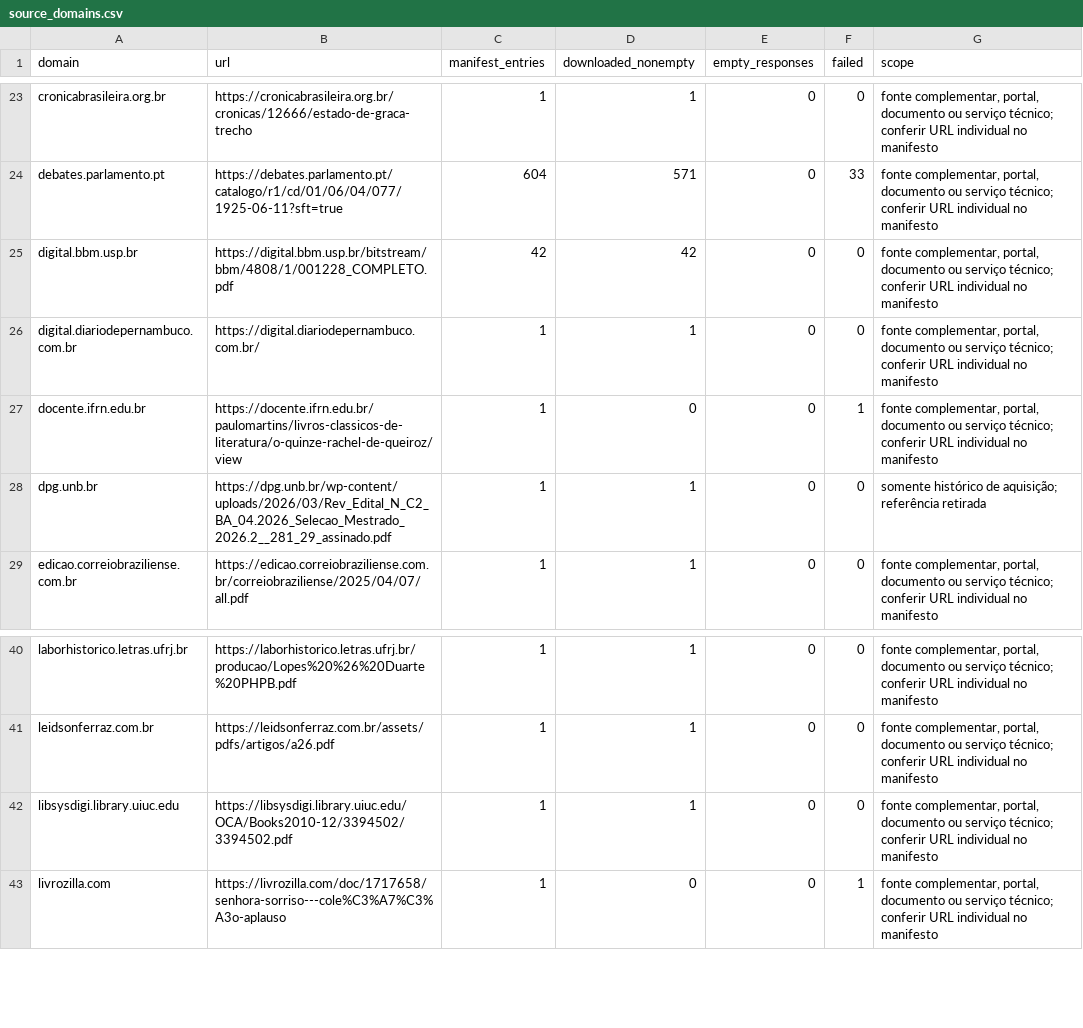
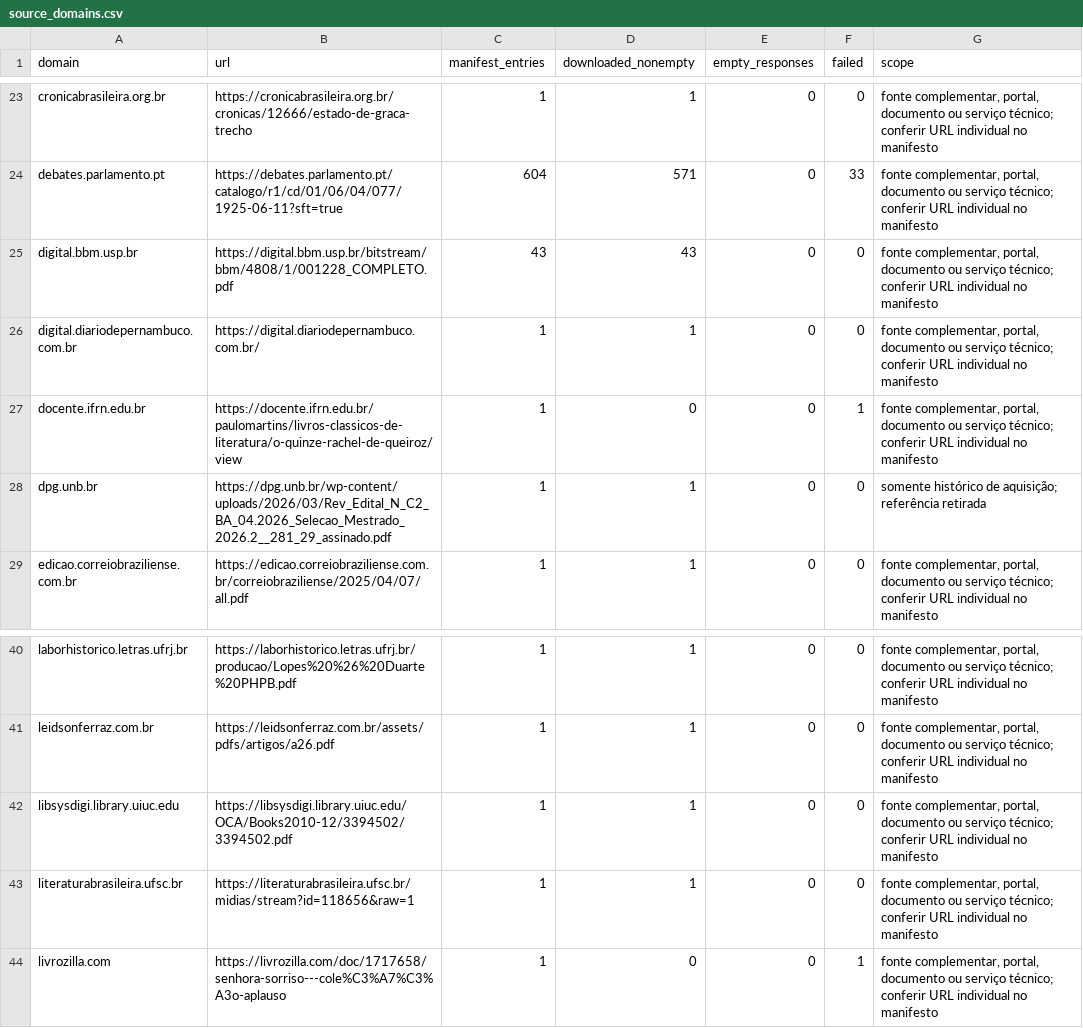
Before and after one commit to murilloed/historia-riso-escrito-portugues, a CSV file: data/source_domains.csv, drawn as a sheet; only a part is shown, gaps mark what is left out.

```diff
--- a/data/source_domains.csv
+++ b/data/source_domains.csv
@@ -24,3 +24,3 @@ cronicabrasileira.org.br,https://cronicabrasileira.org.br/cronicas/12666/estado-
 debates.parlamento.pt,https://debates.parlamento.pt/catalogo/r1/cd/01/06/04/077/1925-06-11?sft=true,604,571,0,33,"fonte complementar, portal, documento ou serviço técnico; conferir URL individual no manifesto"
-digital.bbm.usp.br,https://digital.bbm.usp.br/bitstream/bbm/4808/1/001228_COMPLETO.pdf,42,42,0,0,"fonte complementar, portal, documento ou serviço técnico; conferir URL individual no manifesto"
+digital.bbm.usp.br,https://digital.bbm.usp.br/bitstream/bbm/4808/1/001228_COMPLETO.pdf,43,43,0,0,"fonte complementar, portal, documento ou serviço técnico; conferir URL individual no manifesto"
 digital.diariodepernambuco.com.br,https://digital.diariodepernambuco.com.br/,1,1,0,0,"fonte complementar, portal, documento ou serviço técnico; conferir URL individual no manifesto"
@@ -42,2 +42,3 @@ leidsonferraz.com.br,https://leidsonferraz.com.br/assets/pdfs/artigos/a26.pdf,1,
 libsysdigi.library.uiuc.edu,https://libsysdigi.library.uiuc.edu/OCA/Books2010-12/3394502/3394502.pdf,1,1,0,0,"fonte complementar, portal, documento ou serviço técnico; conferir URL individual no manifesto"
+literaturabrasileira.ufsc.br,https://literaturabrasileira.ufsc.br/midias/stream?id=118656&raw=1,1,1,0,0,"fonte complementar, portal, documento ou serviço técnico; conferir URL individual no manifesto"
 livrozilla.com,https://livrozilla.com/doc/1717658/senhora-sorriso---cole%C3%A7%C3%A3o-aplauso,1,0,0,1,"fonte complementar, portal, documento ou serviço técnico; conferir URL individual no manifesto"
```
Also changed, not shown: data/method_quantification.csv, 13 other files.
